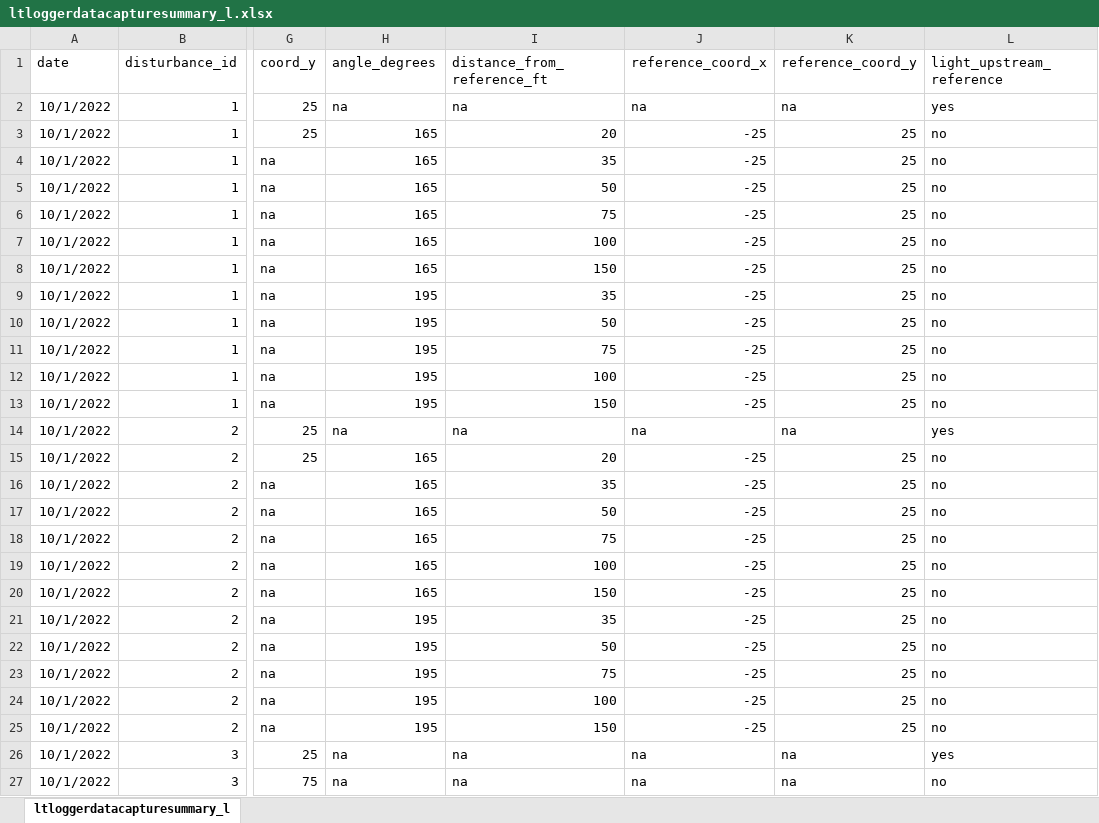
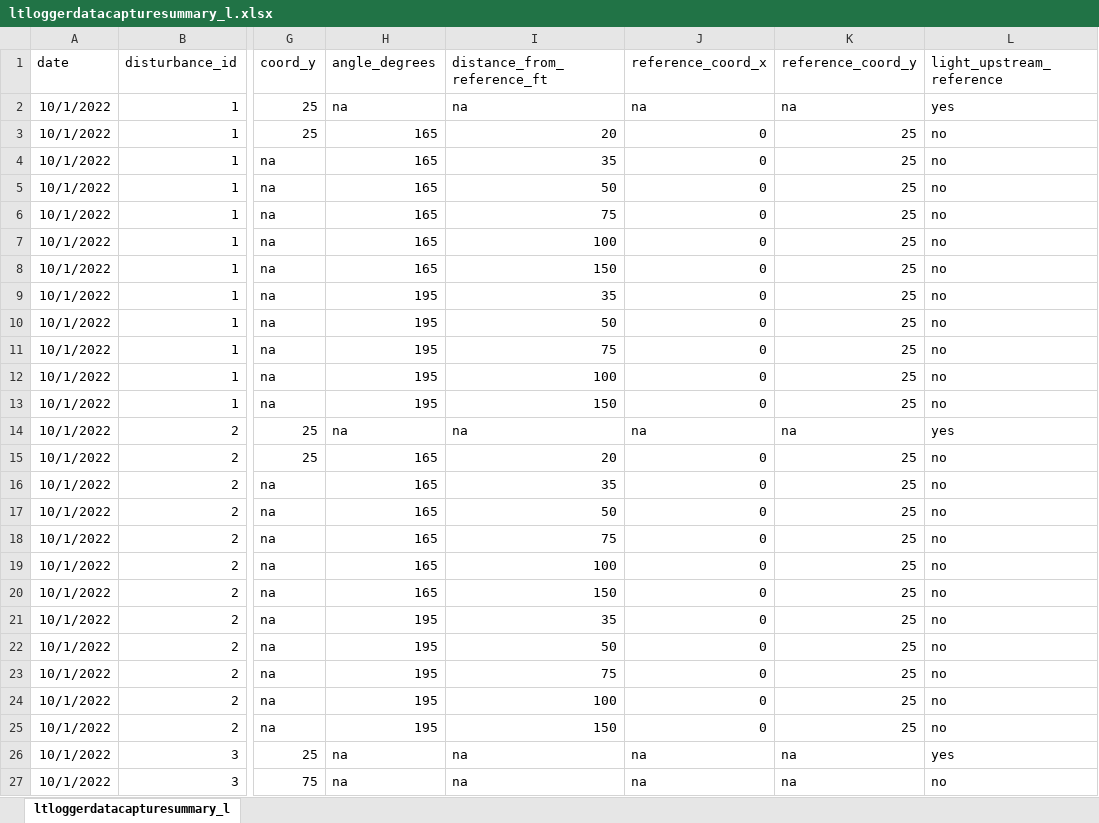
Before and after one commit to lramirez55/prj_lauraramirez_sedimentplumes, an Excel workbook: data/ltloggerdatacapturesummary_l.xlsx, sheet ltloggerdatacapturesummary_l, drawn as a sheet; only a part is shown, gaps mark what is left out; values as stored, in another font and other column widths than the file's, no borders; the diff names each change by its address in the sheet, - before the commit and + after, or states it on an @@ line.

```diff
--- a/data/ltloggerdatacapturesummary_l.xlsx (sheet ltloggerdatacapturesummary_l)
+++ b/data/ltloggerdatacapturesummary_l.xlsx (sheet ltloggerdatacapturesummary_l)
-J3:J13 (reference_coord_x): -25
+J3:J13 (reference_coord_x): 0
-J15:J25 (reference_coord_x): -25
+J15:J25 (reference_coord_x): 0
```
Also changed, not shown: 1 other file.
